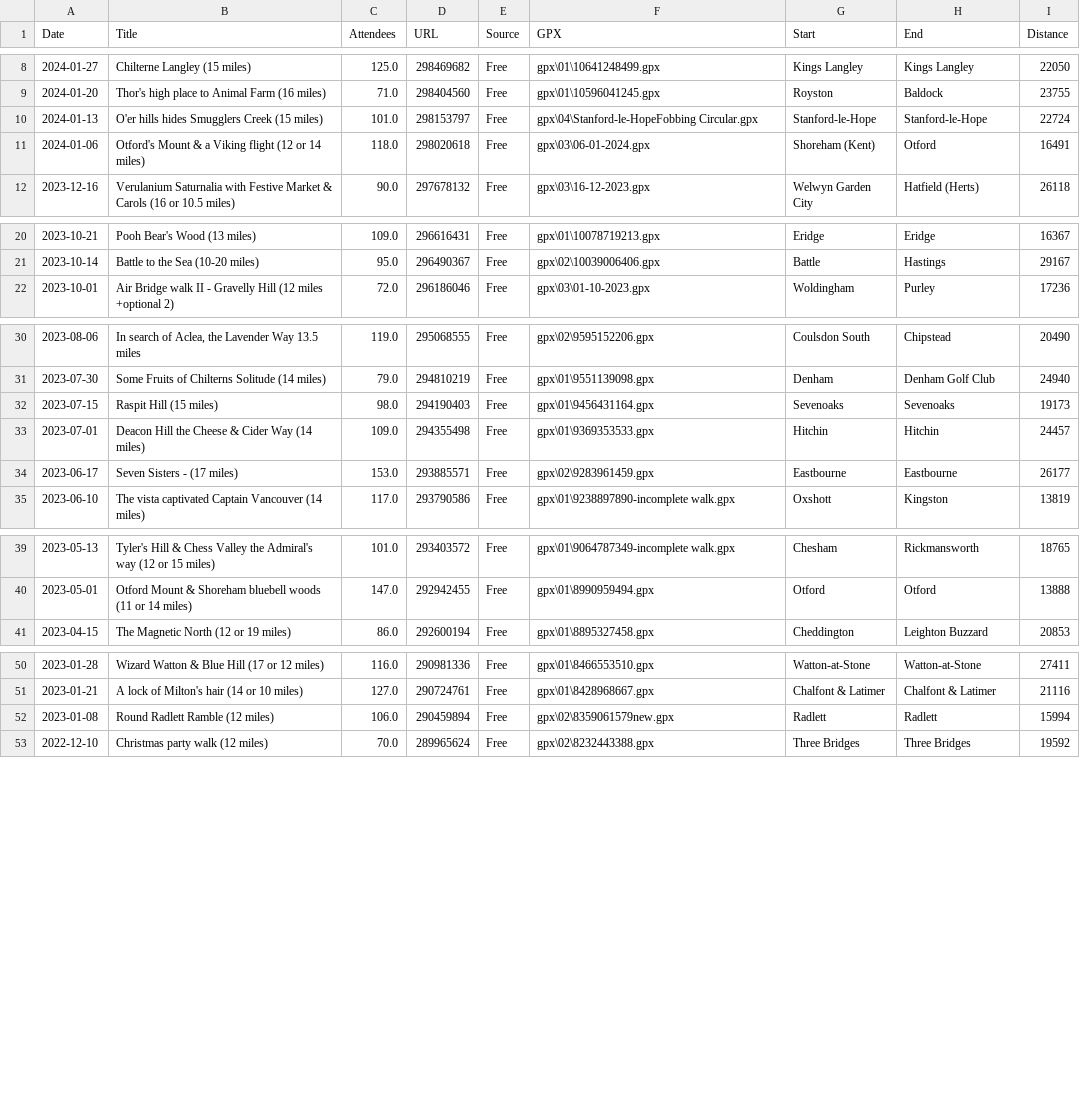
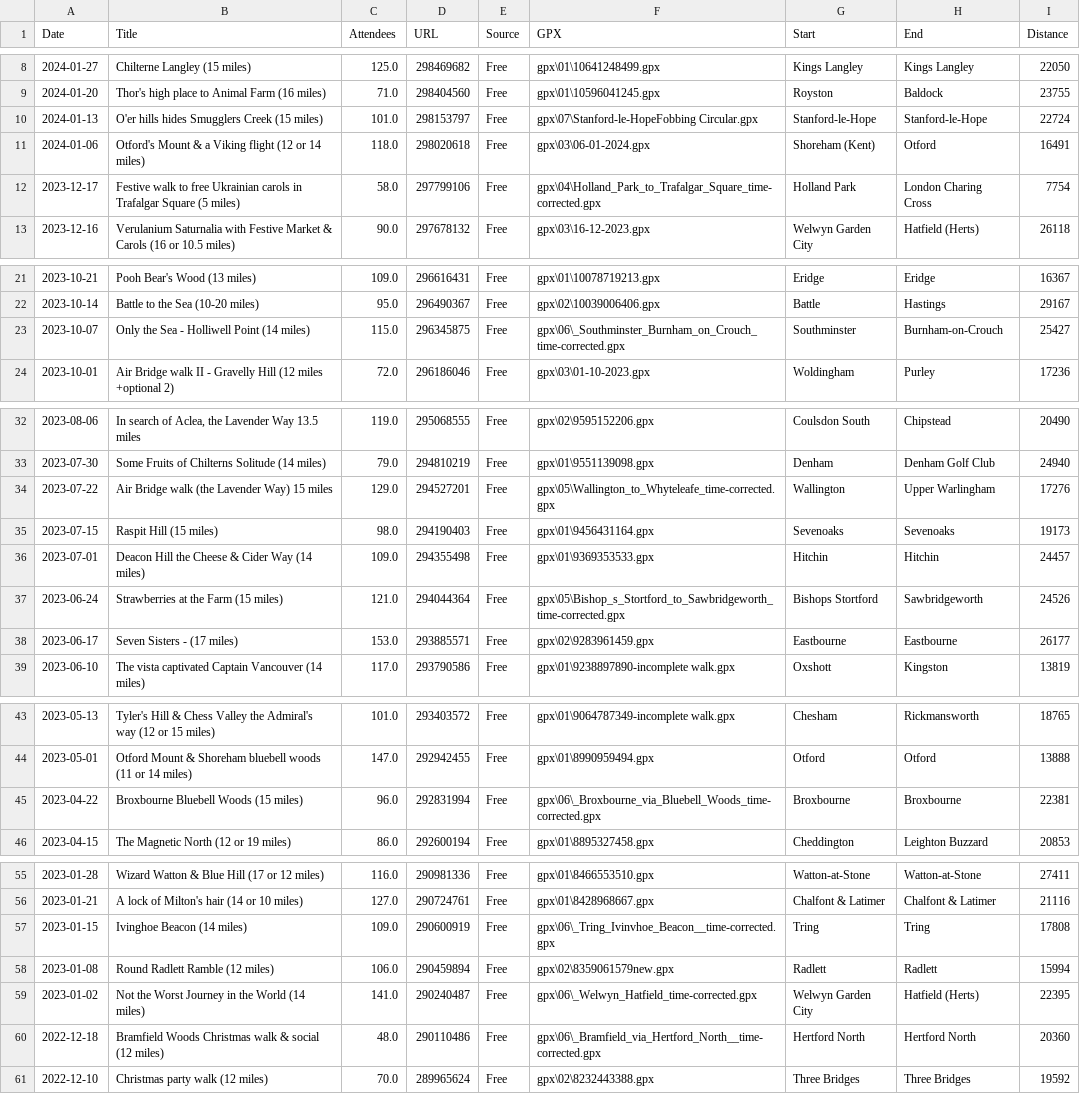
Before and after one commit to james-stuff/chris-map, a CSV file: HikeDetails.csv, drawn as a sheet; only a part is shown, gaps mark what is left out; the diff covers the shown part only.

Commit message:
More historic hikes added

```diff
--- a/HikeDetails.csv
+++ b/HikeDetails.csv
@@ -9,4 +9,5 @@ Date,Title,Attendees,URL,Source,GPX,Start,End,Distance
 2024-01-20,Thor's high place to Animal Farm (16 miles),71.0,298404560,Free,gpx\01\10596041245.gpx,Royston,Baldock,23755
-2024-01-13,O'er hills hides Smugglers Creek (15 miles),101.0,298153797,Free,gpx\04\Stanford-le-HopeFobbing Circular.gpx,Stanford-le-Hope,Stanford-le-Hope,22724
+2024-01-13,O'er hills hides Smugglers Creek (15 miles),101.0,298153797,Free,gpx\07\Stanford-le-HopeFobbing Circular.gpx,Stanford-le-Hope,Stanford-le-Hope,22724
 2024-01-06,Otford's Mount & a Viking flight (12 or 14 miles),118.0,298020618,Free,gpx\03\06-01-2024.gpx,Shoreham (Kent),Otford,16491
+2023-12-17,Festive walk to free Ukrainian carols in Trafalgar Square (5 miles),58.0,297799106,Free,gpx\04\Holland_Park_to_Trafalgar_Square_time-corrected.gpx,Holland Park,London Charing Cross,7754
 2023-12-16,Verulanium Saturnalia with Festive Market & Carols (16 or 10.5 miles),90.0,297678132,Free,gpx\03\16-12-2023.gpx,Welwyn Garden City,Hatfield (Herts),26118
@@ -21,2 +22,3 @@ Date,Title,Attendees,URL,Source,GPX,Start,End,Distance
 2023-10-14,Battle to the Sea (10-20 miles),95.0,296490367,Free,gpx\02\10039006406.gpx,Battle,Hastings,29167
+2023-10-07,Only the Sea - Holliwell Point (14 miles),115.0,296345875,Free,gpx\06\_Southminster_Burnham_on_Crouch_time-corrected.gpx,Southminster,Burnham-on-Crouch,25427
 2023-10-01,Air Bridge walk II - Gravelly Hill (12 miles +optional 2),72.0,296186046,Free,gpx\03\01-10-2023.gpx,Woldingham,Purley,17236
@@ -31,4 +33,6 @@ Date,Title,Attendees,URL,Source,GPX,Start,End,Distance
 2023-07-30,Some Fruits of Chilterns Solitude (14 miles),79.0,294810219,Free,gpx\01\9551139098.gpx,Denham,Denham Golf Club,24940
+2023-07-22,Air Bridge walk (the Lavender Way) 15 miles,129.0,294527201,Free,gpx\05\Wallington_to_Whyteleafe_time-corrected.gpx,Wallington,Upper Warlingham,17276
 2023-07-15,Raspit Hill (15 miles),98.0,294190403,Free,gpx\01\9456431164.gpx,Sevenoaks,Sevenoaks,19173
 2023-07-01,Deacon Hill the Cheese & Cider Way (14 miles),109.0,294355498,Free,gpx\01\9369353533.gpx,Hitchin,Hitchin,24457
+2023-06-24,Strawberries at the Farm (15 miles),121.0,294044364,Free,gpx\05\Bishop_s_Stortford_to_Sawbridgeworth_time-corrected.gpx,Bishops Stortford,Sawbridgeworth,24526
 2023-06-17,Seven Sisters - (17 miles),153.0,293885571,Free,gpx\02\9283961459.gpx,Eastbourne,Eastbourne,26177
@@ -40,2 +44,3 @@ Date,Title,Attendees,URL,Source,GPX,Start,End,Distance
 2023-05-01,Otford Mount & Shoreham bluebell woods (11 or 14 miles),147.0,292942455,Free,gpx\01\8990959494.gpx,Otford,Otford,13888
+2023-04-22,Broxbourne Bluebell Woods (15 miles),96.0,292831994,Free,gpx\06\_Broxbourne_via_Bluebell_Woods_time-corrected.gpx,Broxbourne,Broxbourne,22381
 2023-04-15,The Magnetic North (12 or 19 miles),86.0,292600194,Free,gpx\01\8895327458.gpx,Cheddington,Leighton Buzzard,20853
@@ -51,3 +56,6 @@ Date,Title,Attendees,URL,Source,GPX,Start,End,Distance
 2023-01-21,A lock of Milton's hair (14 or 10 miles),127.0,290724761,Free,gpx\01\8428968667.gpx,Chalfont & Latimer,Chalfont & Latimer,21116
+2023-01-15,Ivinghoe Beacon (14 miles),109.0,290600919,Free,gpx\06\_Tring_Ivinvhoe_Beacon__time-corrected.gpx,Tring,Tring,17808
 2023-01-08,Round Radlett Ramble (12 miles),106.0,290459894,Free,gpx\02\8359061579new.gpx,Radlett,Radlett,15994
+2023-01-02,Not the Worst Journey in the World (14 miles),141.0,290240487,Free,gpx\06\_Welwyn_Hatfield_time-corrected.gpx,Welwyn Garden City,Hatfield (Herts),22395
+2022-12-18,Bramfield Woods Christmas walk & social (12 miles),48.0,290110486,Free,gpx\06\_Bramfield_via_Hertford_North__time-corrected.gpx,Hertford North,Hertford North,20360
 2022-12-10,Christmas party walk (12 miles),70.0,289965624,Free,gpx\02\8232443388.gpx,Three Bridges,Three Bridges,19592
```
Also changed, not shown: 3 added rows and 5 edited cells elsewhere in this file, 2 other files.
